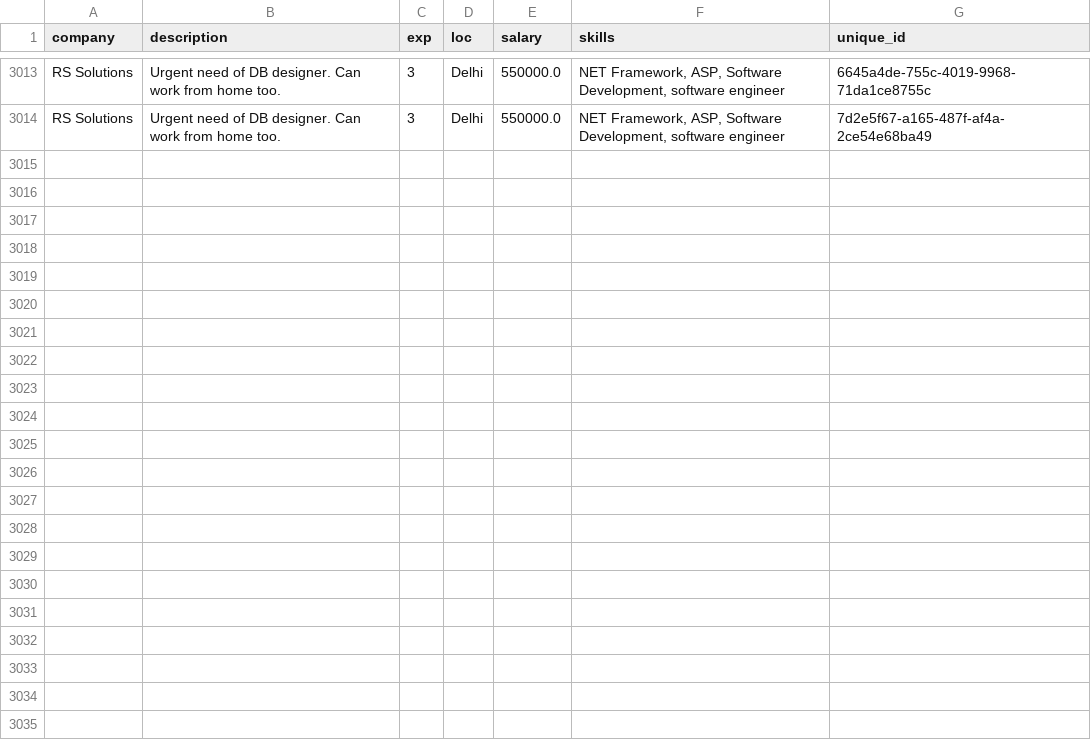
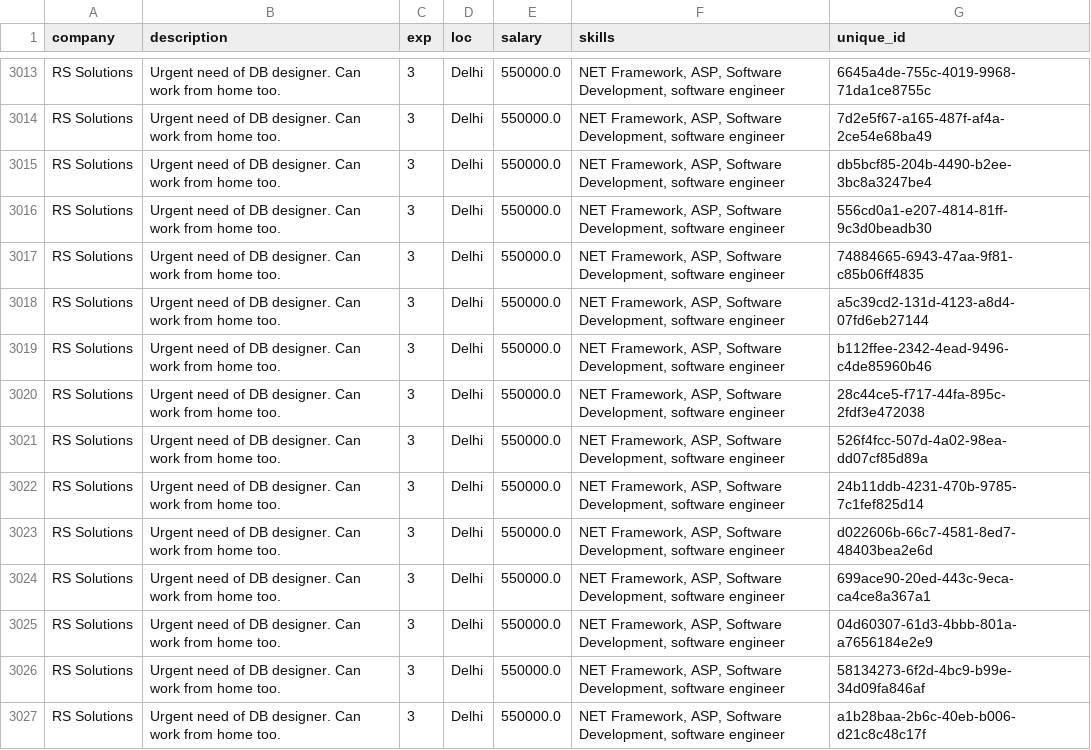
Before and after one commit to UjalaJha/DK180_Sparx, a CSV file: Flask/candidate_recommender/Test Profiles/database.csv, drawn as a sheet; only a part is shown, gaps mark what is left out.

Commit message:
profile

```diff
--- a/Flask/candidate_recommender/Test Profiles/database.csv
+++ b/Flask/candidate_recommender/Test Profiles/database.csv
@@ -3014 +3014,14 @@ RS Solutions,Urgent need of DB designer. Can work from home too.,3,Delhi,550000.
 RS Solutions,Urgent need of DB designer. Can work from home too.,3,Delhi,550000.0,"NET Framework, ASP, Software Development, software engineer",7d2e5f67-a165-487f-af4a-2ce54e68ba49
+RS Solutions,Urgent need of DB designer. Can work from home too.,3,Delhi,550000.0,"NET Framework, ASP, Software Development, software engineer",db5bcf85-204b-4490-b2ee-3bc8a3247be4
+RS Solutions,Urgent need of DB designer. Can work from home too.,3,Delhi,550000.0,"NET Framework, ASP, Software Development, software engineer",556cd0a1-e207-4814-81ff-9c3d0beadb30
+RS Solutions,Urgent need of DB designer. Can work from home too.,3,Delhi,550000.0,"NET Framework, ASP, Software Development, software engineer",74884665-6943-47aa-9f81-c85b06ff4835
+RS Solutions,Urgent need of DB designer. Can work from home too.,3,Delhi,550000.0,"NET Framework, ASP, Software Development, software engineer",a5c39cd2-131d-4123-a8d4-07fd6eb27144
+RS Solutions,Urgent need of DB designer. Can work from home too.,3,Delhi,550000.0,"NET Framework, ASP, Software Development, software engineer",b112ffee-2342-4ead-9496-c4de85960b46
+RS Solutions,Urgent need of DB designer. Can work from home too.,3,Delhi,550000.0,"NET Framework, ASP, Software Development, software engineer",28c44ce5-f717-44fa-895c-2fdf3e472038
+RS Solutions,Urgent need of DB designer. Can work from home too.,3,Delhi,550000.0,"NET Framework, ASP, Software Development, software engineer",526f4fcc-507d-4a02-98ea-dd07cf85d89a
+RS Solutions,Urgent need of DB designer. Can work from home too.,3,Delhi,550000.0,"NET Framework, ASP, Software Development, software engineer",24b11ddb-4231-470b-9785-7c1fef825d14
+RS Solutions,Urgent need of DB designer. Can work from home too.,3,Delhi,550000.0,"NET Framework, ASP, Software Development, software engineer",d022606b-66c7-4581-8ed7-48403bea2e6d
+RS Solutions,Urgent need of DB designer. Can work from home too.,3,Delhi,550000.0,"NET Framework, ASP, Software Development, software engineer",699ace90-20ed-443c-9eca-ca4ce8a367a1
+RS Solutions,Urgent need of DB designer. Can work from home too.,3,Delhi,550000.0,"NET Framework, ASP, Software Development, software engineer",04d60307-61d3-4bbb-801a-a7656184e2e9
+RS Solutions,Urgent need of DB designer. Can work from home too.,3,Delhi,550000.0,"NET Framework, ASP, Software Development, software engineer",58134273-6f2d-4bc9-b99e-34d09fa846af
+RS Solutions,Urgent need of DB designer. Can work from home too.,3,Delhi,550000.0,"NET Framework, ASP, Software Development, software engineer",a1b28baa-2b6c-40eb-b006-d21c8c48c17f
```
Also changed, not shown: 4 other files.
